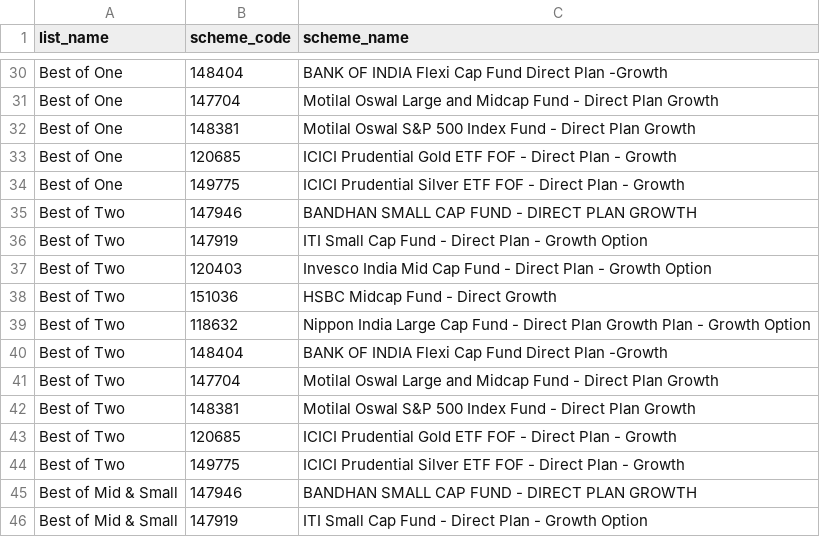
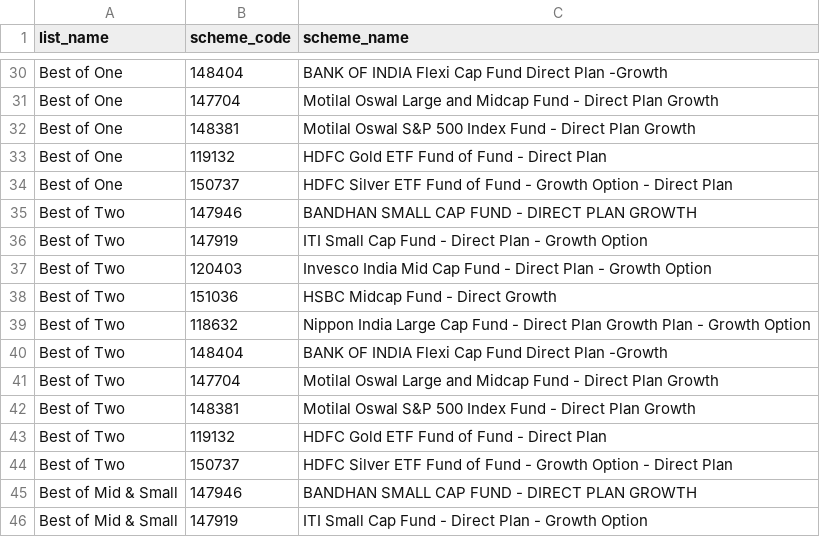
Before and after one commit to ksranjith786/mutual_funds_performance, a CSV file: fund_selection.csv, drawn as a sheet; only a part is shown, gaps mark what is left out.

Commit message:
Updated Gold and Silver Fund names

```diff
--- a/fund_selection.csv
+++ b/fund_selection.csv
@@ -32,4 +32,4 @@ Best of One,147704,Motilal Oswal Large and Midcap Fund - Direct Plan Growth
 Best of One,148381,Motilal Oswal S&P 500 Index Fund - Direct Plan Growth
-Best of One,120685,ICICI Prudential Gold ETF FOF - Direct Plan - Growth
-Best of One,149775,ICICI Prudential Silver ETF FOF - Direct Plan - Growth
+Best of One,119132,HDFC Gold ETF Fund of Fund - Direct Plan
+Best of One,150737,HDFC Silver ETF Fund of Fund - Growth Option - Direct Plan
 Best of Two,147946,BANDHAN SMALL CAP FUND - DIRECT PLAN GROWTH
@@ -42,4 +42,4 @@ Best of Two,147704,Motilal Oswal Large and Midcap Fund - Direct Plan Growth
 Best of Two,148381,Motilal Oswal S&P 500 Index Fund - Direct Plan Growth
-Best of Two,120685,ICICI Prudential Gold ETF FOF - Direct Plan - Growth
-Best of Two,149775,ICICI Prudential Silver ETF FOF - Direct Plan - Growth
+Best of Two,119132,HDFC Gold ETF Fund of Fund - Direct Plan
+Best of Two,150737,HDFC Silver ETF Fund of Fund - Growth Option - Direct Plan
 Best of Mid & Small,147946,BANDHAN SMALL CAP FUND - DIRECT PLAN GROWTH
```
